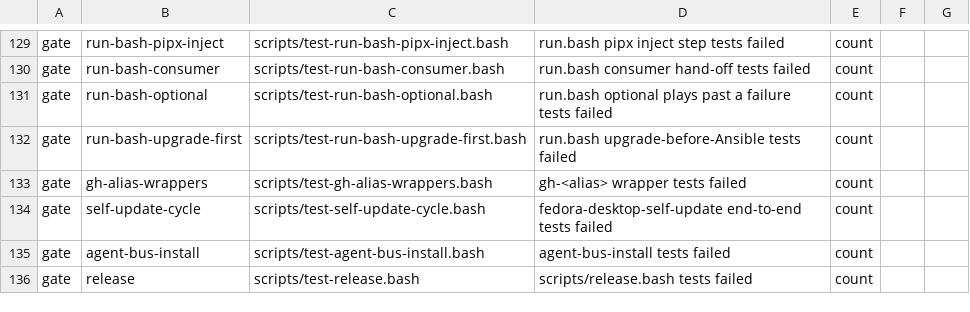
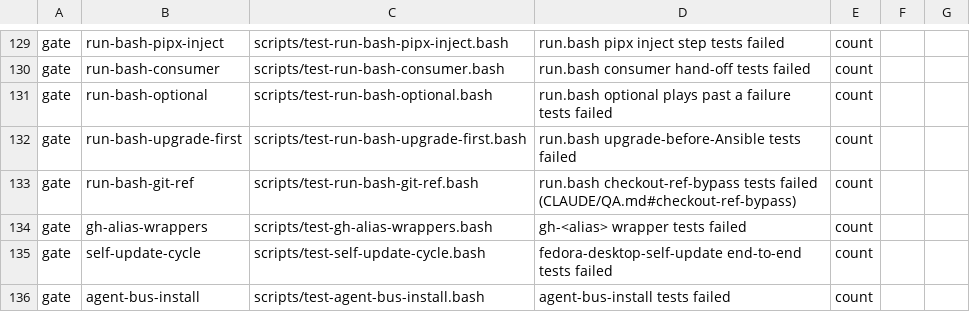
Before and after one commit to LongTermSupport/fedora-desktop, a TSV file: scripts/qa-gates.tsv, drawn as a sheet; only a part is shown, gaps mark what is left out; the shorter side is filled out with more unchanged rows.

```diff
--- a/scripts/qa-gates.tsv
+++ b/scripts/qa-gates.tsv
@@ -132,2 +132,3 @@ gate	run-bash-optional	scripts/test-run-bash-optional.bash	run.bash optional pla
 gate	run-bash-upgrade-first	scripts/test-run-bash-upgrade-first.bash	run.bash upgrade-before-Ansible tests failed	count
+gate	run-bash-git-ref	scripts/test-run-bash-git-ref.bash	run.bash checkout-ref-bypass tests failed (CLAUDE/QA.md#checkout-ref-bypass)	count
 gate	gh-alias-wrappers	scripts/test-gh-alias-wrappers.bash	gh-<alias> wrapper tests failed	count
```
Also changed, not shown: 8 other files.
